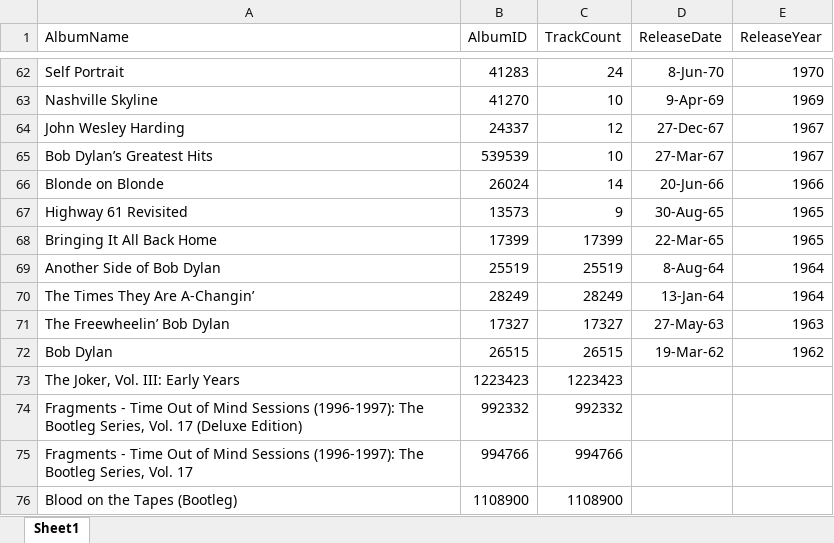
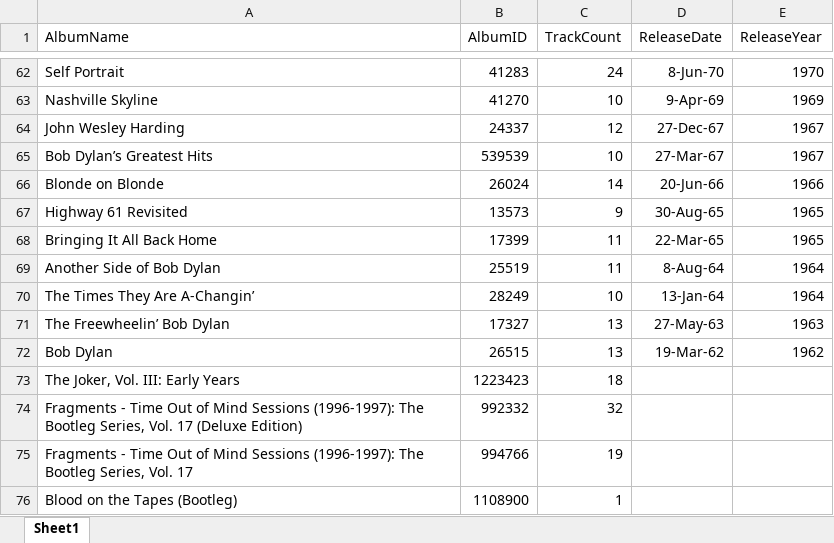
Before and after one commit to sammoniot/bobdylan494, an Excel workbook: data/albumdata.xlsx, sheet Sheet1, drawn as a sheet; only a part is shown, gaps mark what is left out; values as stored, in another font and other column widths than the file's, no borders; the diff names each change by its address in the sheet, - before the commit and + after, or states it on an @@ line.

Commit message:
fixed albumdata.xlsx

```diff
--- a/data/albumdata.xlsx (sheet Sheet1)
+++ b/data/albumdata.xlsx (sheet Sheet1)
-C68 (TrackCount): 17399
+C68 (TrackCount): 11
-C69 (TrackCount): 25519
+C69 (TrackCount): 11
-C70 (TrackCount): 28249
+C70 (TrackCount): 10
-C71 (TrackCount): 17327
+C71 (TrackCount): 13
-C72 (TrackCount): 26515
+C72 (TrackCount): 13
-C73 (TrackCount): 1223423
+C73 (TrackCount): 18
-C74 (TrackCount): 992332
+C74 (TrackCount): 32
-C75 (TrackCount): 994766
+C75 (TrackCount): 19
-C76 (TrackCount): 1108900
+C76 (TrackCount): 1
```
